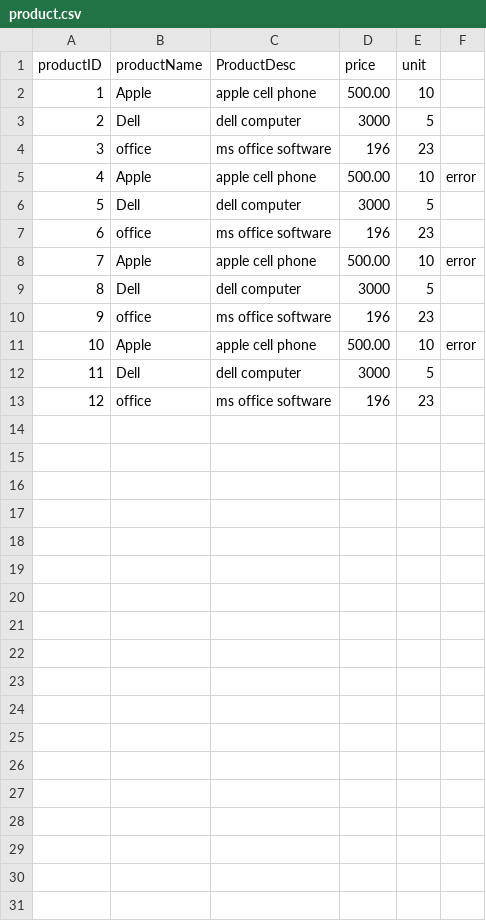
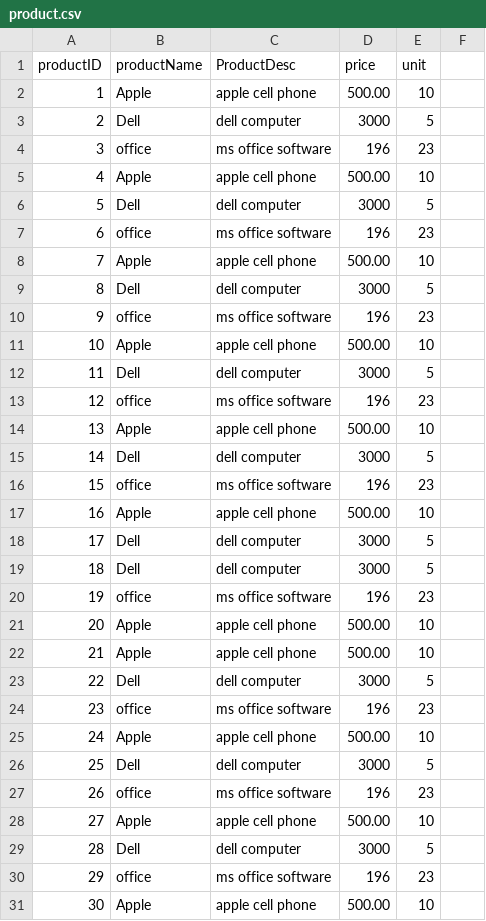
Before and after one commit to q82717182q/MasterSpringBatch, a CSV file: input/product.csv, drawn as a sheet.

```diff
--- a/input/product.csv
+++ b/input/product.csv
@@ -4,10 +4,28 @@ productID,productName,ProductDesc,price,unit
 3,office,ms office software,196,23
-4,Apple,apple cell phone,500.00,10,error
+4,Apple,apple cell phone,500.00,10
 5,Dell,dell computer,3000,5
 6,office,ms office software,196,23
-7,Apple,apple cell phone,500.00,10,error
+7,Apple,apple cell phone,500.00,10
 8,Dell,dell computer,3000,5
 9,office,ms office software,196,23
-10,Apple,apple cell phone,500.00,10,error
+10,Apple,apple cell phone,500.00,10
 11,Dell,dell computer,3000,5
 12,office,ms office software,196,23
+13,Apple,apple cell phone,500.00,10
+14,Dell,dell computer,3000,5
+15,office,ms office software,196,23
+16,Apple,apple cell phone,500.00,10
+17,Dell,dell computer,3000,5
+18,Dell,dell computer,3000,5
+19,office,ms office software,196,23
+20,Apple,apple cell phone,500.00,10
+21,Apple,apple cell phone,500.00,10
+22,Dell,dell computer,3000,5
+23,office,ms office software,196,23
+24,Apple,apple cell phone,500.00,10
+25,Dell,dell computer,3000,5
+26,office,ms office software,196,23
+27,Apple,apple cell phone,500.00,10
+28,Dell,dell computer,3000,5
+29,office,ms office software,196,23
+30,Apple,apple cell phone,500.00,10
```
Also changed, not shown: output/product_cut.csv, 6 other files.
